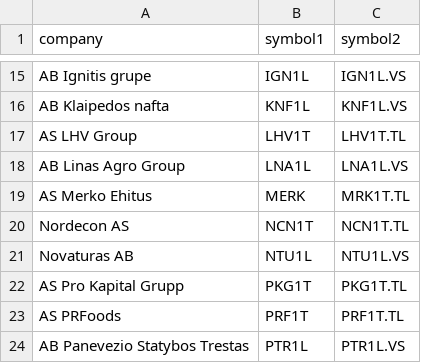
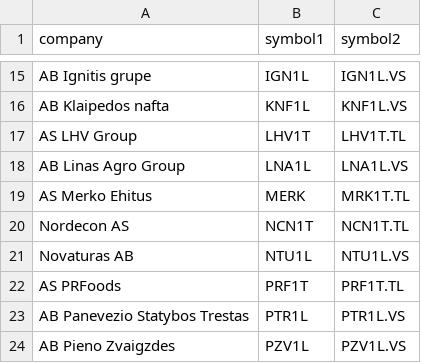
Before and after one commit to manelreghima/FinbayAI, a CSV file: data/company_ticker.csv, drawn as a sheet; only a part is shown, gaps mark what is left out; the shorter side is filled out with more unchanged rows.

Commit message:
change csv file

```diff
--- a/data/company_ticker.csv
+++ b/data/company_ticker.csv
@@ -21,3 +21,2 @@ Nordecon AS,NCN1T,NCN1T.TL
 Novaturas AB,NTU1L,NTU1L.VS
-AS Pro Kapital Grupp,PKG1T,PKG1T.TL
 AS PRFoods,PRF1T,PRF1T.TL
```
